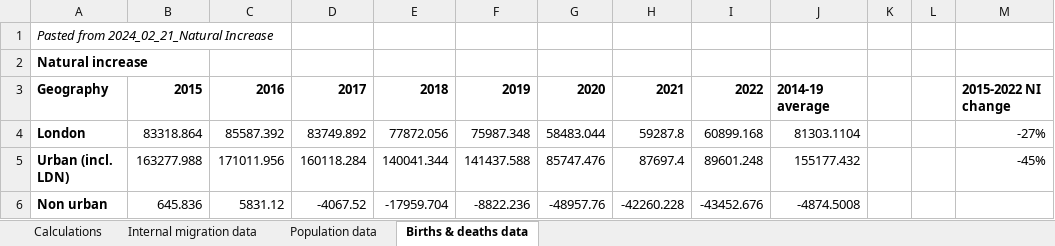
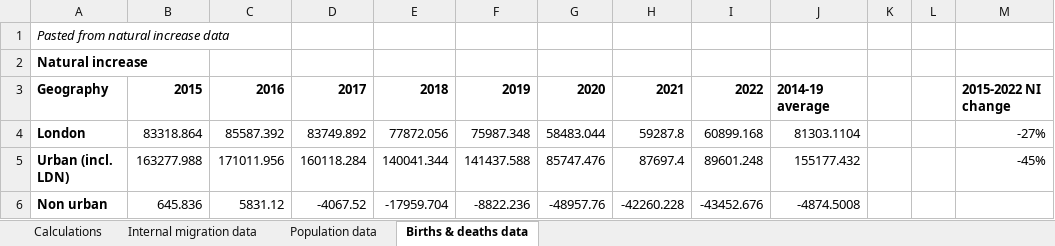
Before and after one commit to CentreforCities/urban-population-internal-migration, an Excel workbook: Output workbooks/international_migration_calculations.xlsx, sheet Births & deaths data, drawn as a sheet; only a part is shown; values as stored, in another font and other column widths than the file's, no borders; the diff names each change by its address in the sheet, - before the commit and + after, or states it on an @@ line.

```diff
--- a/Output workbooks/international_migration_calculations.xlsx (sheet Births & deaths data)
+++ b/Output workbooks/international_migration_calculations.xlsx (sheet Births & deaths data)
-A1: Pasted from 2024_02_21_Natural Increase
+A1: Pasted from natural increase data
```
Also changed, not shown: sheet Internal migration data, sheet Population data, 2 other files.
